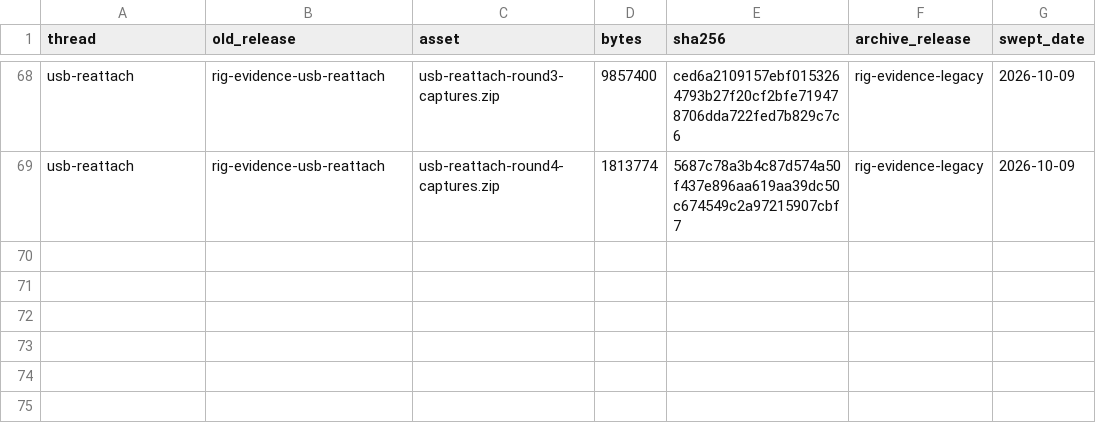
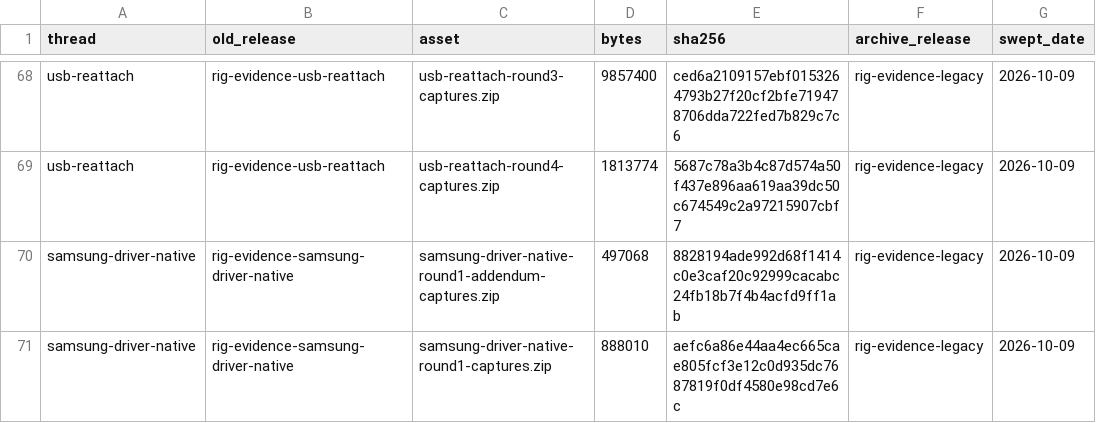
Before and after one commit to o-jcardenass/open-headunit, a TSV file: archive/evidence-manifest-20260921.tsv, drawn as a sheet; only a part is shown, gaps mark what is left out; the diff names each change by its address in the sheet, - before the commit and + after, or states it on an @@ line.

Commit message:
archive: fold samsung-driver-native's evidence into rig-evidence-legacy

```diff
--- a/archive/evidence-manifest-20260921.tsv
+++ b/archive/evidence-manifest-20260921.tsv
+row 70: samsung-driver-native | rig-evidence-samsung-driver-native | samsung-driver-native-round1-addendum-captures.zip | 497068 | 8828194ade992d68f1414c0e3caf20c92999cacabc24fb18b7f4b4acfd9ff1ab | rig-evidence-legacy | 2026-10-09
+row 71: samsung-driver-native | rig-evidence-samsung-driver-native | samsung-driver-native-round1-captures.zip | 888010 | aefc6a86e44aa4ec665cae805fcf3e12c0d935dc7687819f0df4580e98cd7e6c | rig-evidence-legacy | 2026-10-09
```
Also changed, not shown: 1 other file.
